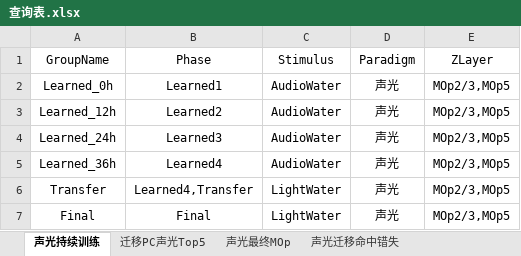
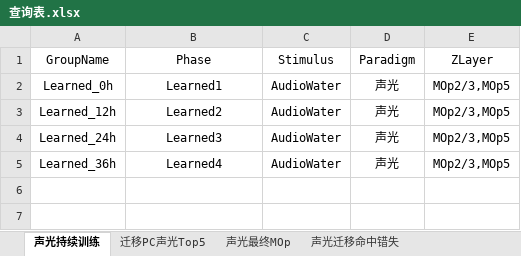
Before and after one commit to ShanghaitechGuanjisongLab/Transfer-learning, an Excel workbook: 查询表.xlsx, sheet 声光持续训练, drawn as a sheet; values as stored, in another font and other column widths than the file's, no borders; the diff names each change by its address in the sheet, - before the commit and + after, or states it on an @@ line.

```diff
--- a/查询表.xlsx (sheet 声光持续训练)
+++ b/查询表.xlsx (sheet 声光持续训练)
-row 6: Transfer | Learned4,Transfer | LightWater | 声光 | MOp2/3,MOp5
-row 7: Final | Final | LightWater | 声光 | MOp2/3,MOp5
```
Also changed, not shown: sheet 光声持续训练, 11 other files.
